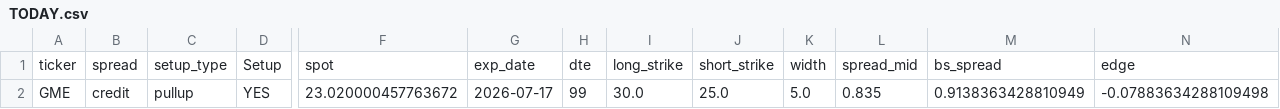
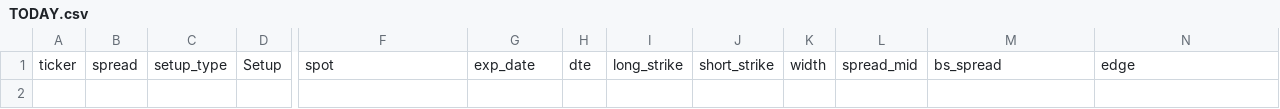
Before and after one commit to aglucaci/options, a CSV file: tables/TODAY.csv, drawn as a sheet; only a part is shown, gaps mark what is left out; rows hold the shown columns only; the diff names each change by its address in the sheet, - before the commit and + after, or states it on an @@ line.

```diff
--- a/tables/TODAY.csv
+++ b/tables/TODAY.csv
-row 2: GME | credit | pullup | YES | 23.020000457763672 | 2026-07-17 | 99 | 30.0 | 25.0 | 5.0 | 0.835 | 0.9138363428810949 | -0.07883634288109498
```
